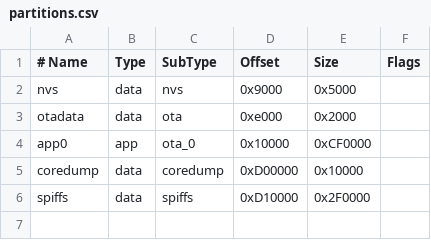
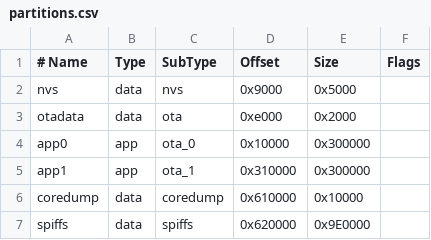
Before and after one commit to Daofengql/DraARL-RFBox-1, a CSV file: partitions.csv, drawn as a sheet.

Commit message:
Adjust OTA partitions and boot startup flow

```diff
--- a/partitions.csv
+++ b/partitions.csv
@@ -3,4 +3,5 @@ nvs,      data, nvs,     0x9000,   0x5000,
 otadata,  data, ota,     0xe000,   0x2000,
-app0,     app,  ota_0,   0x10000,  0xCF0000,
-coredump, data, coredump,0xD00000, 0x10000,
-spiffs,   data, spiffs,  0xD10000, 0x2F0000,
+app0,     app,  ota_0,   0x10000,  0x300000,
+app1,     app,  ota_1,   0x310000, 0x300000,
+coredump, data, coredump,0x610000, 0x10000,
+spiffs,   data, spiffs,  0x620000, 0x9E0000,
```
Also changed, not shown: 2 other files.
